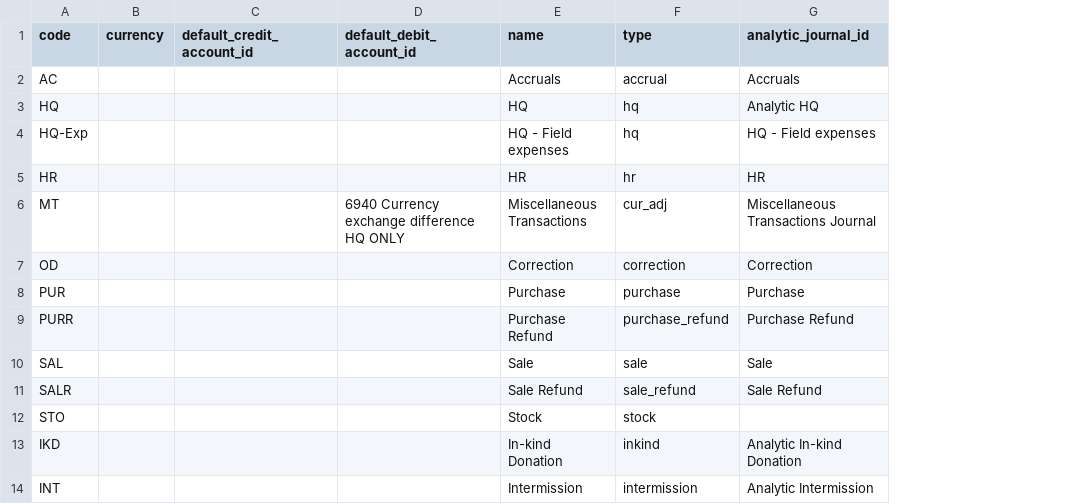
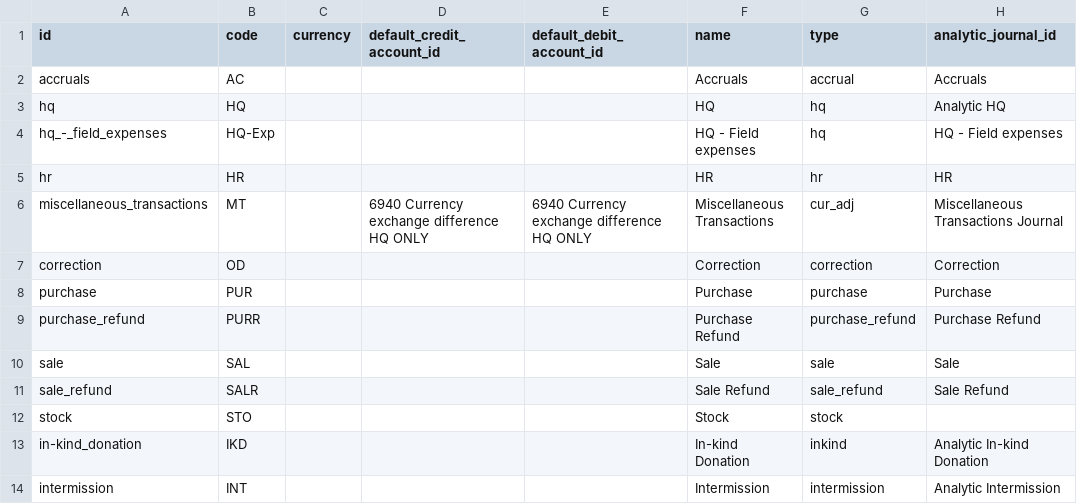
Before and after one commit to Unifield/unifield-server, a CSV file: msf_sync_data_post_synchro/data/account.journal.csv, drawn as a sheet; addresses are those after the commit; the diff names each change by its address in the sheet, - before the commit and + after, or states it on an @@ line.

```diff
--- a/msf_sync_data_post_synchro/data/account.journal.csv
+++ b/msf_sync_data_post_synchro/data/account.journal.csv
+column A (id), rows 2-14: accruals | hq | hq_-_field_expenses | hr | miscellaneous_transactions | correction | purchase | purchase_refund | sale | sale_refund | stock | in-kind_donation | intermission
-D6 (default_credit_account_id): (empty)
+D6 (default_credit_account_id): 6940 Currency exchange difference HQ ONLY
```
Also changed, not shown: msf_sync_data_coordo/data/res.partner.csv, msf_sync_data_hq/data/account.analytic.account.csv, 5 other files.
